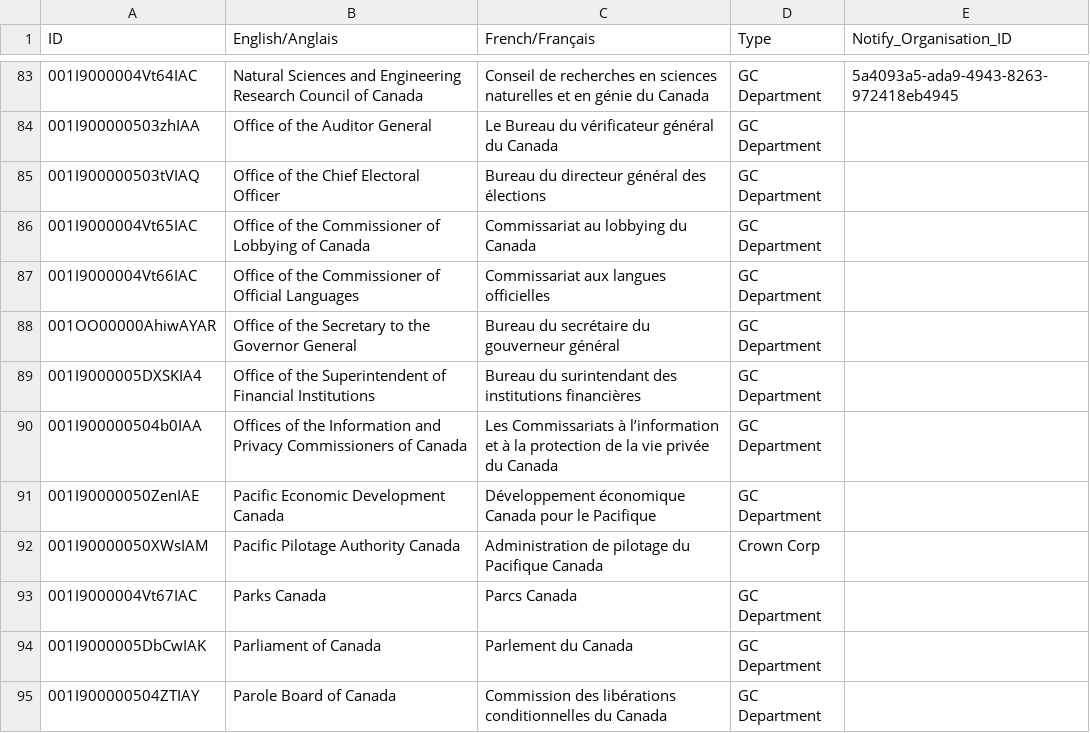
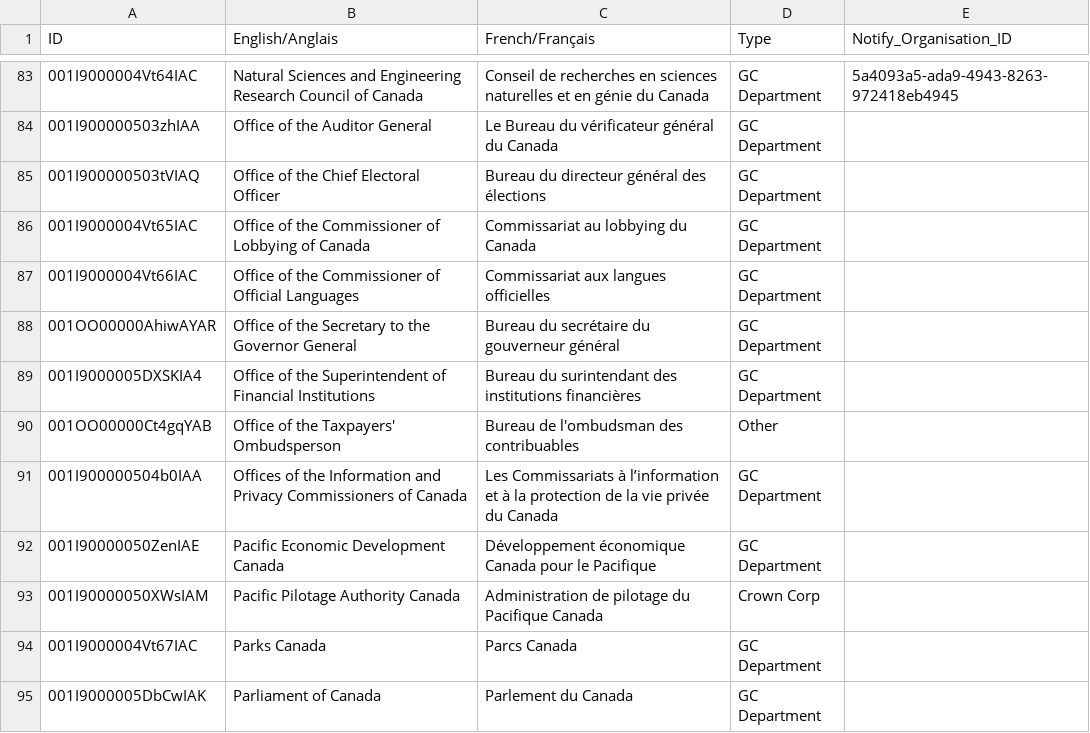
Before and after one commit to cds-snc/gc-organisations, a CSV file: data/all.csv, drawn as a sheet; only a part is shown, gaps mark what is left out; the shorter side is filled out with more unchanged rows.

```diff
--- a/data/all.csv
+++ b/data/all.csv
@@ -89,2 +89,3 @@ ID,English/Anglais,French/Français,Type,Notify_Organisation_ID
 001I9000005DXSKIA4,Office of the Superintendent of Financial Institutions,Bureau du surintendant des institutions financières,GC Department,
+001OO00000Ct4gqYAB,Office of the Taxpayers' Ombudsperson,Bureau de l'ombudsman des contribuables,Other,
 001I900000504b0IAA,Offices of the Information and Privacy Commissioners of Canada,Les Commissariats à l’information et à la protection de la vie privée du Canada,GC Department,
```
Also changed, not shown: data/all-name-eng.csv, data/all-name-fra.csv, 3 other files.
